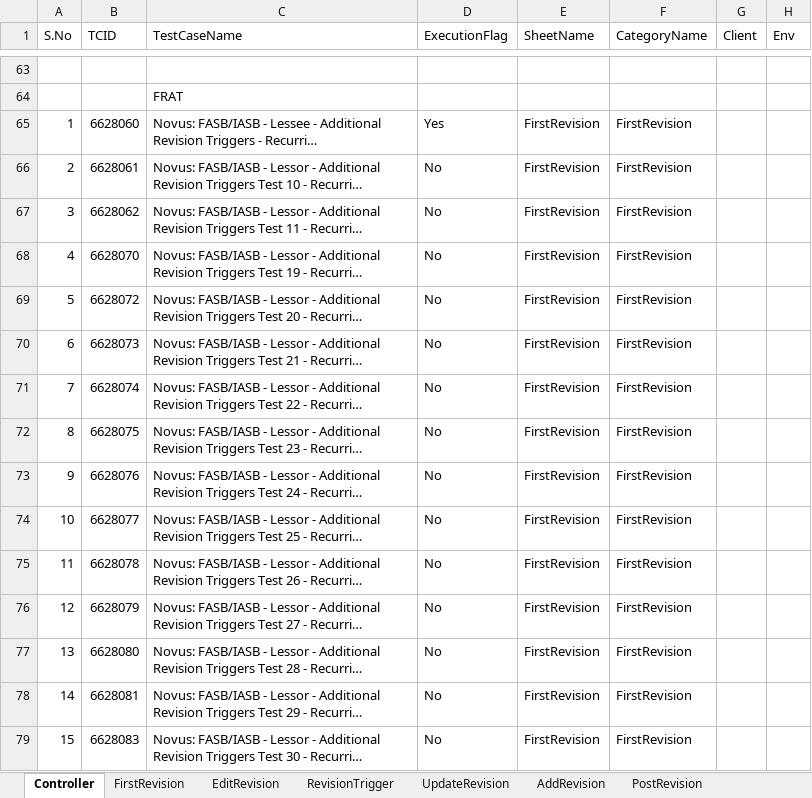
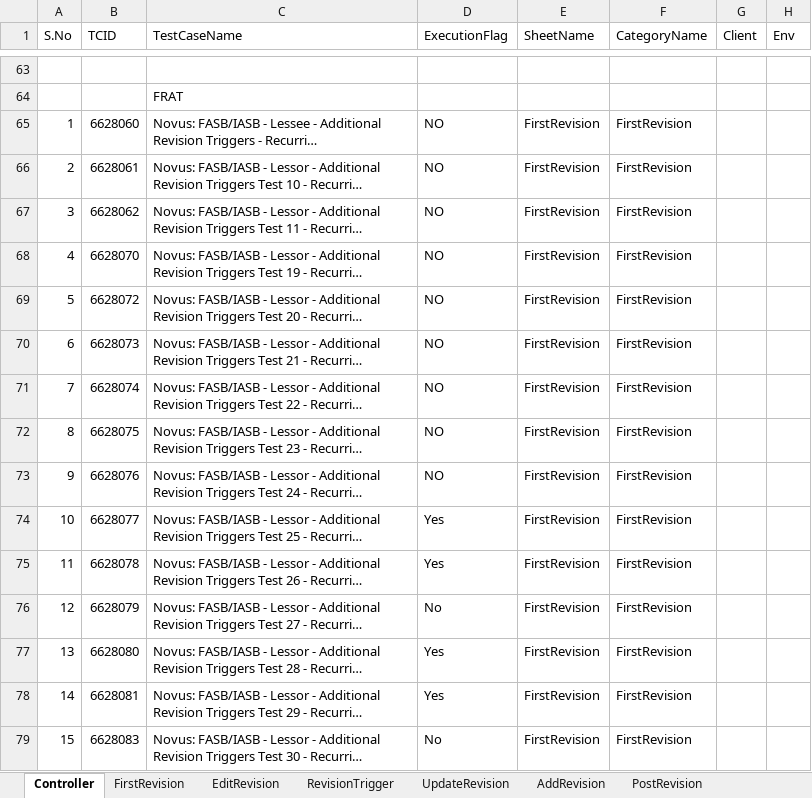
Before and after one commit to shahriarkamal-dsi/AMT-TestFrameWork, an Excel workbook: src/main/resources/modules/SMOKE.xlsx, sheet Controller, drawn as a sheet; only a part is shown, gaps mark what is left out; long unchanged cells end in …; values as stored, in another font and other column widths than the file's, no cell formats; the diff names each change by its address in the sheet, - before the commit and + after, or states it on an @@ line.

```diff
--- a/src/main/resources/modules/SMOKE.xlsx (sheet Controller)
+++ b/src/main/resources/modules/SMOKE.xlsx (sheet Controller)
-D65 (ExecutionFlag): Yes
+D65 (ExecutionFlag): NO
-D66:D73 (ExecutionFlag): No
+D66:D73 (ExecutionFlag): NO
-D74:D75 (ExecutionFlag): No
+D74:D75 (ExecutionFlag): Yes
-D77:D78 (ExecutionFlag): No
+D77:D78 (ExecutionFlag): Yes
```
Also changed, not shown: sheet FirstRevision, other sheet tabs, cell formats, src/main/resources/modules/CommonTC.xlsx, src/main/resources/objectLocator/OR_FASB.xlsx, 4 other files.
